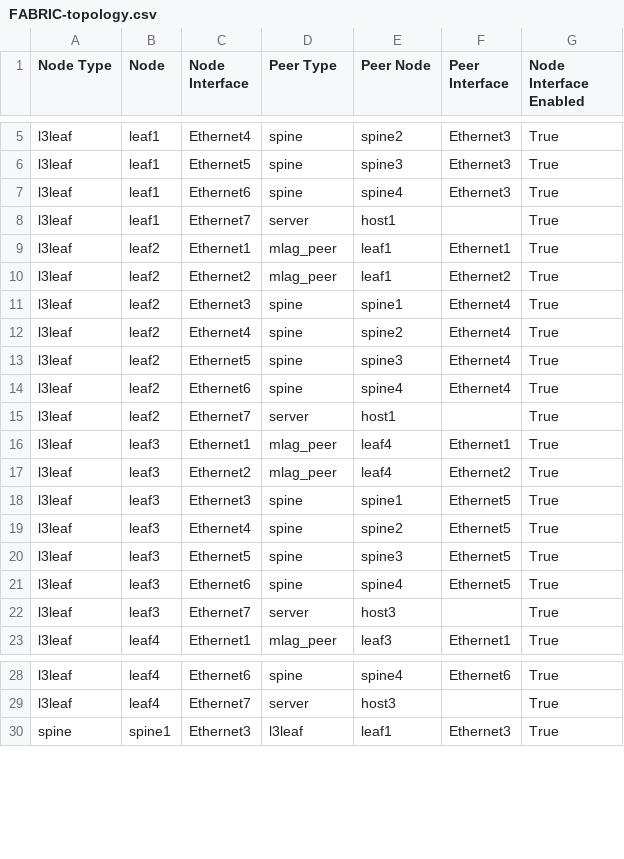
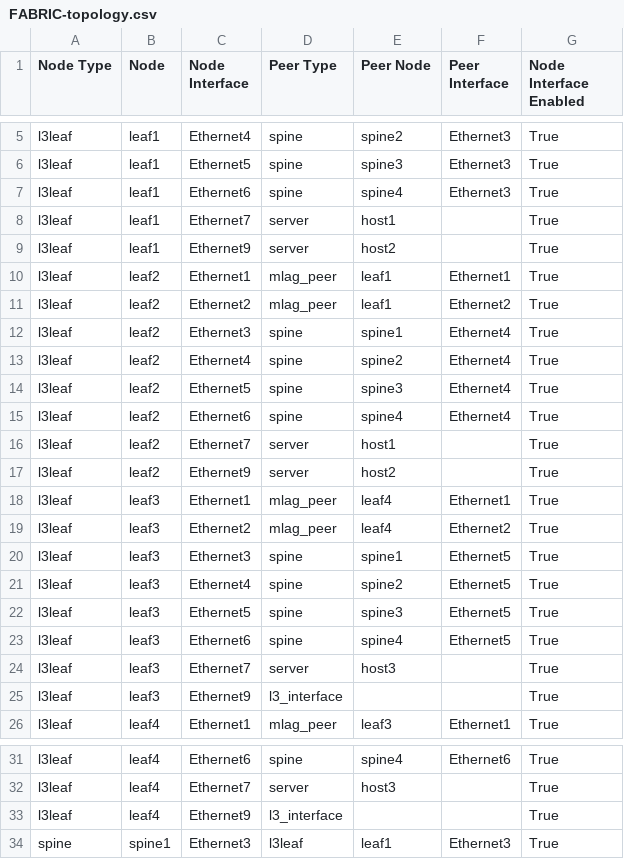
Before and after one commit to tonybourkesdnpros/MayAVD, a CSV file: AVD_From_Scratch/documentation/fabric/FABRIC-topology.csv, drawn as a sheet; only a part is shown, gaps mark what is left out.

```diff
--- a/AVD_From_Scratch/documentation/fabric/FABRIC-topology.csv
+++ b/AVD_From_Scratch/documentation/fabric/FABRIC-topology.csv
@@ -8,2 +8,3 @@ l3leaf,leaf1,Ethernet6,spine,spine4,Ethernet3,True
 l3leaf,leaf1,Ethernet7,server,host1,,True
+l3leaf,leaf1,Ethernet9,server,host2,,True
 l3leaf,leaf2,Ethernet1,mlag_peer,leaf1,Ethernet1,True
@@ -15,2 +16,3 @@ l3leaf,leaf2,Ethernet6,spine,spine4,Ethernet4,True
 l3leaf,leaf2,Ethernet7,server,host1,,True
+l3leaf,leaf2,Ethernet9,server,host2,,True
 l3leaf,leaf3,Ethernet1,mlag_peer,leaf4,Ethernet1,True
@@ -22,2 +24,3 @@ l3leaf,leaf3,Ethernet6,spine,spine4,Ethernet5,True
 l3leaf,leaf3,Ethernet7,server,host3,,True
+l3leaf,leaf3,Ethernet9,l3_interface,,,True
 l3leaf,leaf4,Ethernet1,mlag_peer,leaf3,Ethernet1,True
@@ -29,2 +32,3 @@ l3leaf,leaf4,Ethernet6,spine,spine4,Ethernet6,True
 l3leaf,leaf4,Ethernet7,server,host3,,True
+l3leaf,leaf4,Ethernet9,l3_interface,,,True
 spine,spine1,Ethernet3,l3leaf,leaf1,Ethernet3,True
```
Also changed, not shown: 16 other files.
